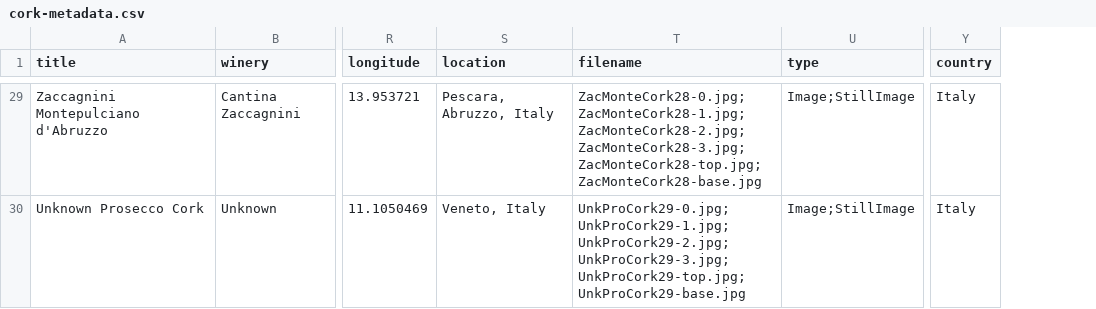
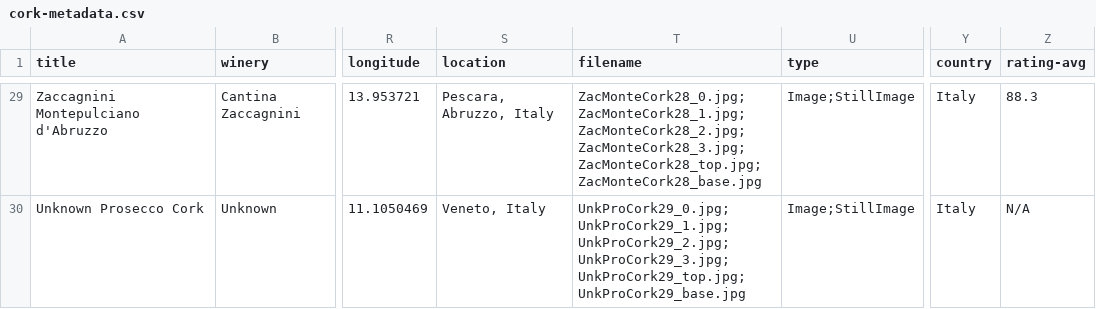
Before and after one commit to SethCope96/Put-A-Cork-In-It, a CSV file: _data/cork-metadata.csv, drawn as a sheet; only a part is shown, gaps mark what is left out; the diff covers the shown part only; the diff names each change by its address in the sheet, - before the commit and + after, or states it on an @@ line.

```diff
--- a/_data/cork-metadata.csv
+++ b/_data/cork-metadata.csv
+column Z (rating-avg), rows 29-30: 88.3 | N/A
-T29 (filename): ZacMonteCork28-0.jpg; ZacMonteCork28-1.jpg; ZacMonteCork28-2.jpg; ZacMonteCork28-3.jpg; ZacMonteCork28-top.jpg; ZacMonteCork28-base.jpg
+T29 (filename): ZacMonteCork28_0.jpg; ZacMonteCork28_1.jpg; ZacMonteCork28_2.jpg; ZacMonteCork28_3.jpg; ZacMonteCork28_top.jpg; ZacMonteCork28_base.jpg
-T30 (filename): UnkProCork29-0.jpg; UnkProCork29-1.jpg; UnkProCork29-2.jpg; UnkProCork29-3.jpg; UnkProCork29-top.jpg; UnkProCork29-base.jpg
+T30 (filename): UnkProCork29_0.jpg; UnkProCork29_1.jpg; UnkProCork29_2.jpg; UnkProCork29_3.jpg; UnkProCork29_top.jpg; UnkProCork29_base.jpg
```
Also changed, not shown: 27 edited cells elsewhere in this file.
